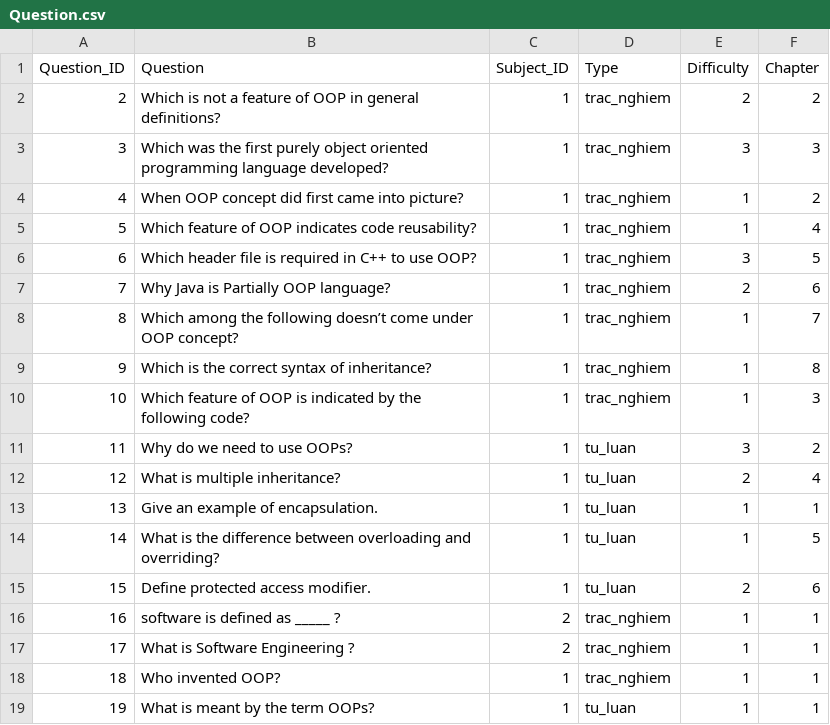
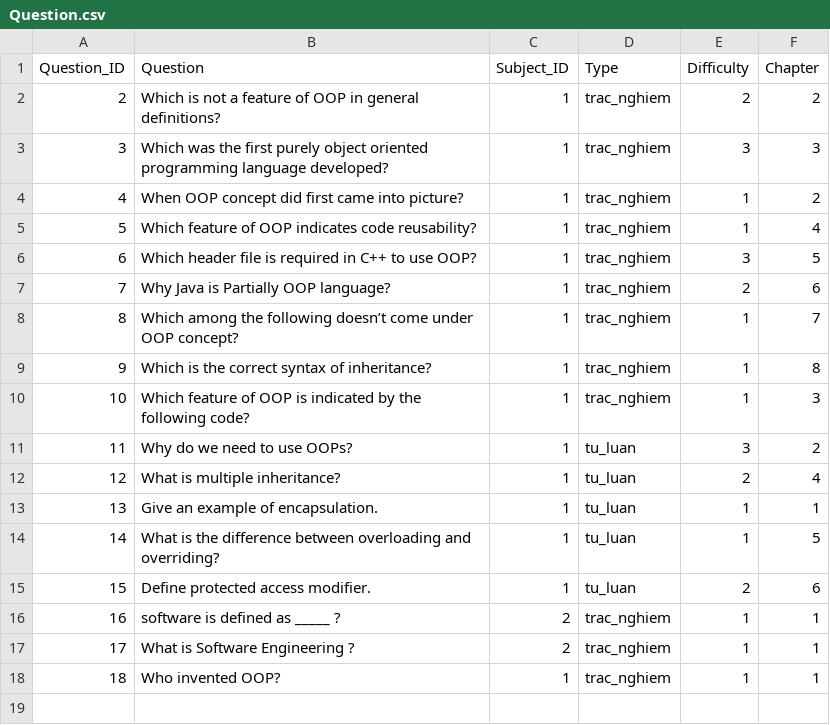
Before and after one commit to NguyenQuangMinh0504/he_thong_tao_de_thi_cho_giao_vien, a CSV file: database/Question/Question.csv, drawn as a sheet.

```diff
--- a/database/Question/Question.csv
+++ b/database/Question/Question.csv
@@ -18,2 +18 @@ Question_ID,Question,Subject_ID,Type,Difficulty,Chapter
 18,Who invented OOP?,1,trac_nghiem,1,1
-19,What is meant by the term OOPs?,1,tu_luan,1,1
```
Also changed, not shown: 7 other files.
